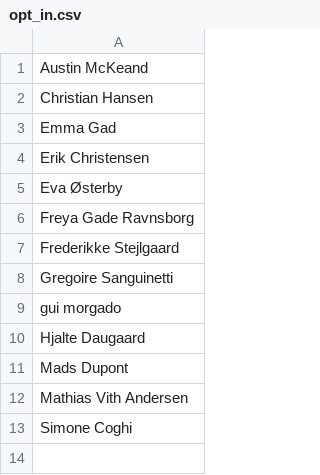
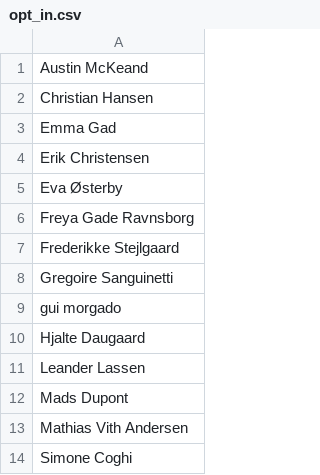
Before and after one commit to Thegg53/copenhelo, a CSV file: input/opt_in.csv, drawn as a sheet; the diff names each change by its address in the sheet, - before the commit and + after, or states it on an @@ line.

Commit message:
add Leander

```diff
--- a/input/opt_in.csv
+++ b/input/opt_in.csv
+row 11: Leander Lassen
```
Also changed, not shown: 6 other files.
